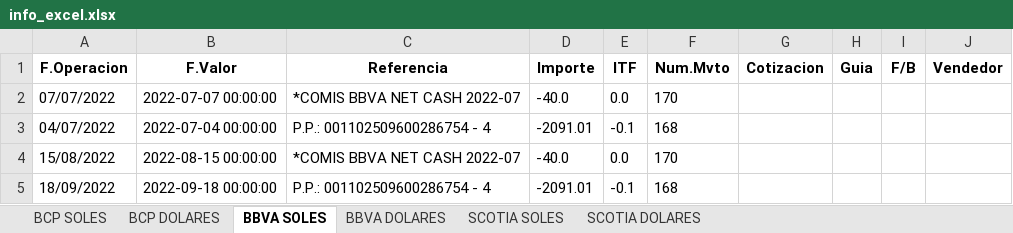
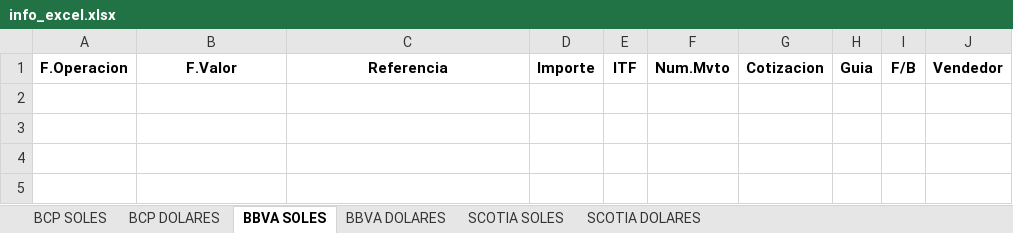
Before and after one commit to afsr2497/sistema_ventas, an Excel workbook: info_excel.xlsx, sheet BBVA SOLES, drawn as a sheet; values as stored, in another font and other column widths than the file's, no borders; the diff names each change by its address in the sheet, - before the commit and + after, or states it on an @@ line.

```diff
--- a/info_excel.xlsx (sheet BBVA SOLES)
+++ b/info_excel.xlsx (sheet BBVA SOLES)
-row 2: 07/07/2022 | 2022-07-07 00:00:00 | *COMIS BBVA NET CASH 2022-07 | -40.0 | 0.0 | 170
-row 3: 04/07/2022 | 2022-07-04 00:00:00 | P.P.: 001102509600286754 - 4 | -2091.01 | -0.1 | 168
-row 4: 15/08/2022 | 2022-08-15 00:00:00 | *COMIS BBVA NET CASH 2022-07 | -40.0 | 0.0 | 170
-row 5: 18/09/2022 | 2022-09-18 00:00:00 | P.P.: 001102509600286754 - 4 | -2091.01 | -0.1 | 168
```
Also changed, not shown: sheet BCP SOLES, sheet BCP DOLARES, sheet BBVA DOLARES, sheet SCOTIA SOLES, sheet SCOTIA DOLARES, 7 other files.
